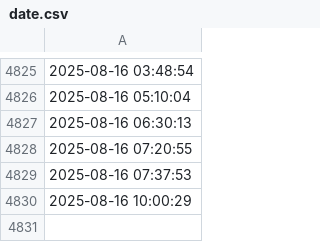
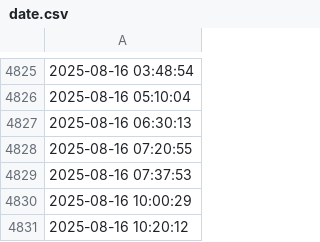
Before and after one commit to mateuszo19/Machine-Learning, a CSV file: data/raw/date.csv, drawn as a sheet; only a part is shown, gaps mark what is left out; the diff names each change by its address in the sheet, - before the commit and + after, or states it on an @@ line.

Commit message:
Model training

```diff
--- a/data/raw/date.csv
+++ b/data/raw/date.csv
+row 4831: 2025-08-16 10:20:12
```
